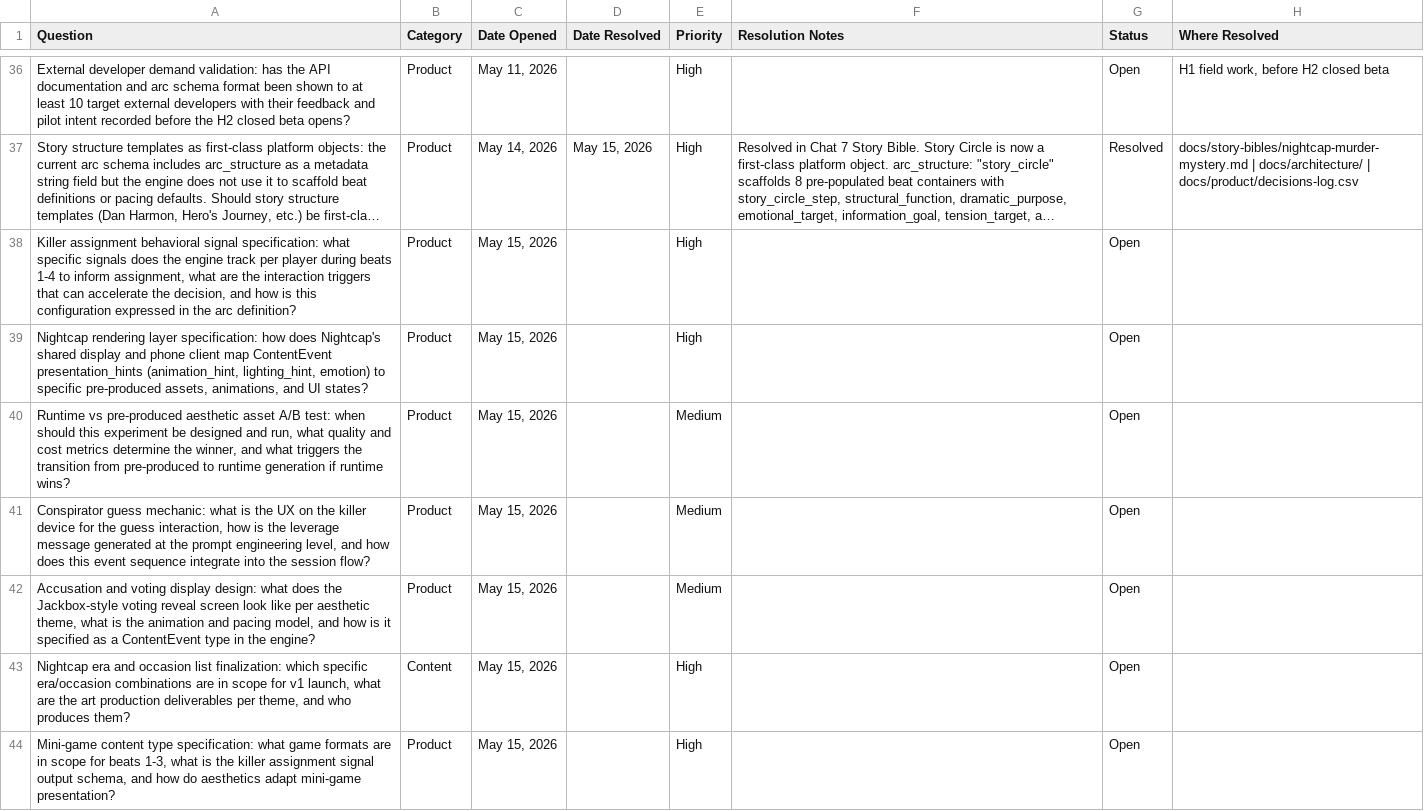
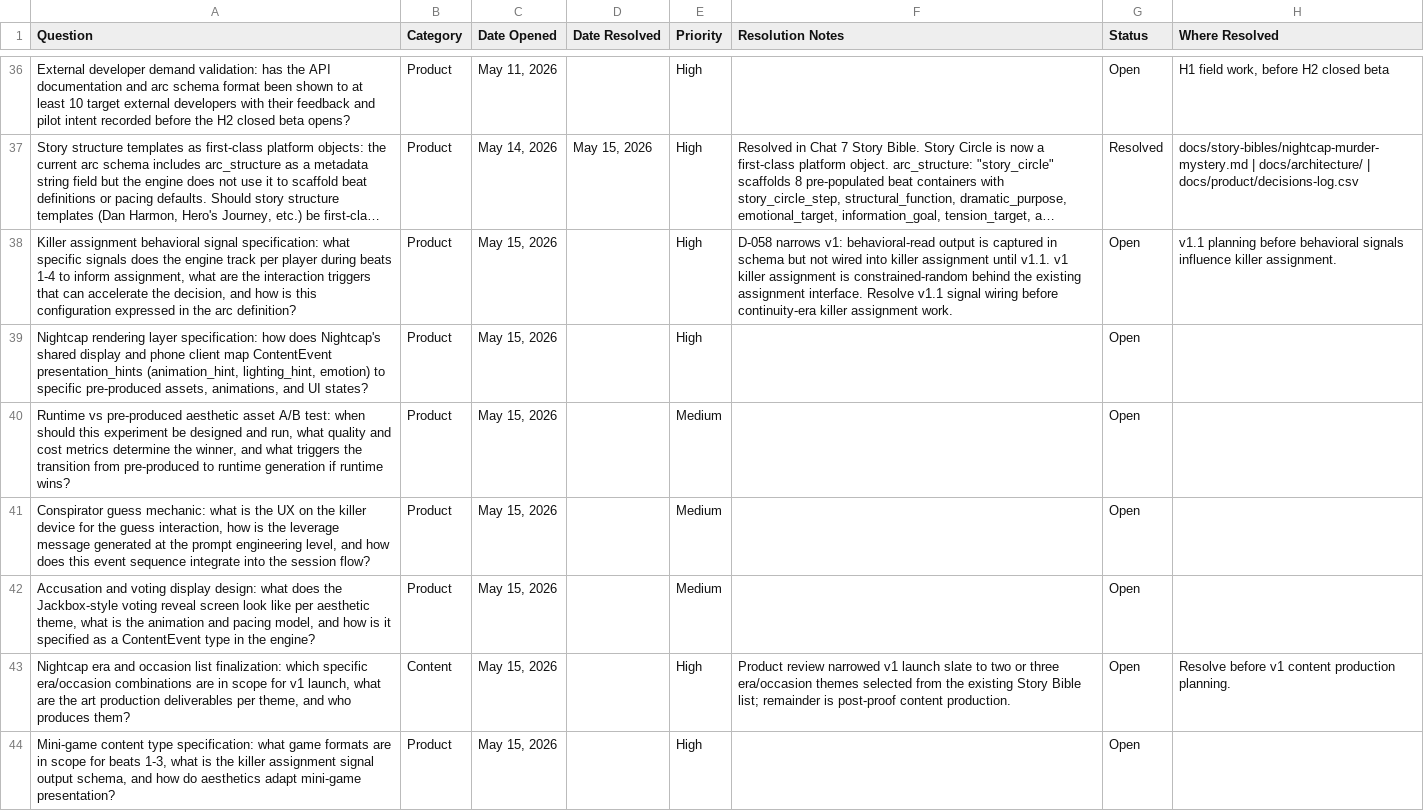
Before and after one commit to nickejanssen/arcwright, a CSV file: docs/product/open-questions-log.csv, drawn as a sheet; only a part is shown, gaps mark what is left out; long unchanged cells end in …; the diff covers the shown part only; the diff names each change by its address in the sheet, - before the commit and + after, or states it on an @@ line.

```diff
--- a/docs/product/open-questions-log.csv
+++ b/docs/product/open-questions-log.csv
-F38 (Resolution Notes): (empty)
+F38 (Resolution Notes): D-058 narrows v1: behavioral-read output is captured in schema but not wired into killer assignment until v1.1. v1 killer assignment is constrained-random behind the existing assignment interface. Resolve v1.1 signal wiring before continuity-era killer assignment work.
-H38 (Where Resolved): (empty)
+H38 (Where Resolved): v1.1 planning before behavioral signals influence killer assignment.
-F43 (Resolution Notes): (empty)
+F43 (Resolution Notes): Product review narrowed v1 launch slate to two or three era/occasion themes selected from the existing Story Bible list; remainder is post-proof content production.
-H43 (Where Resolved): (empty)
+H43 (Where Resolved): Resolve before v1 content production planning.
```
Also changed, not shown: 4 added rows and 14 edited cells elsewhere in this file, docs/product/decisions-log.csv, 31 other files.
